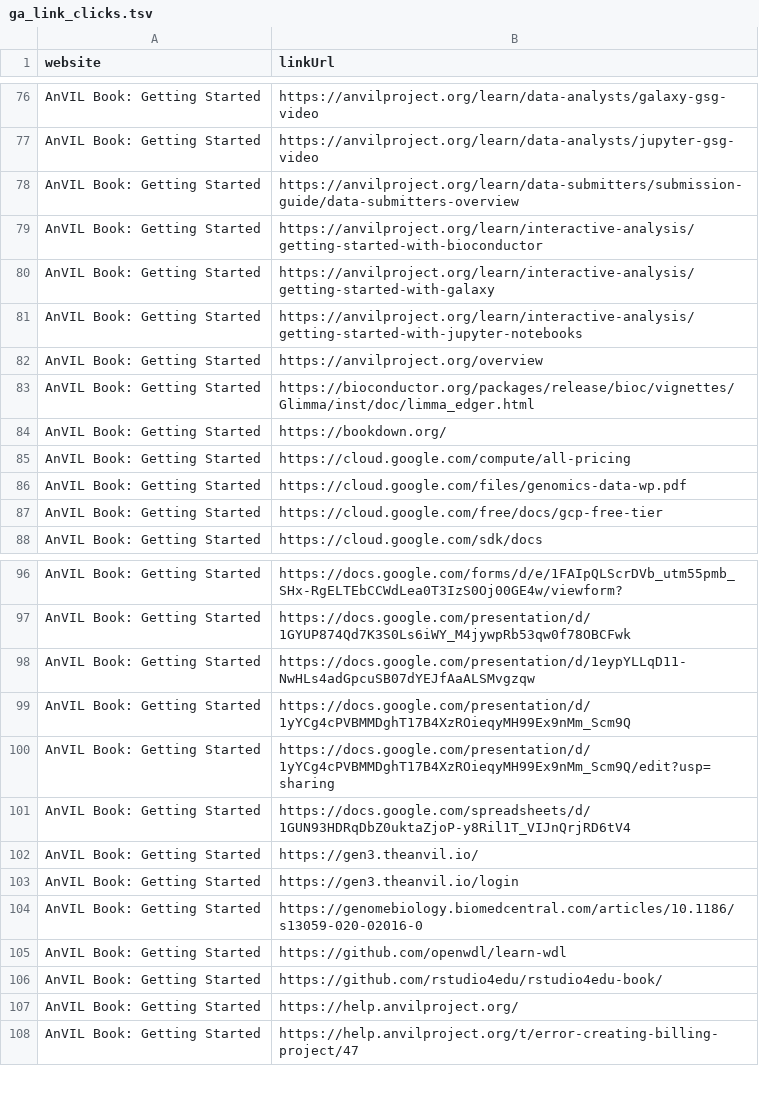
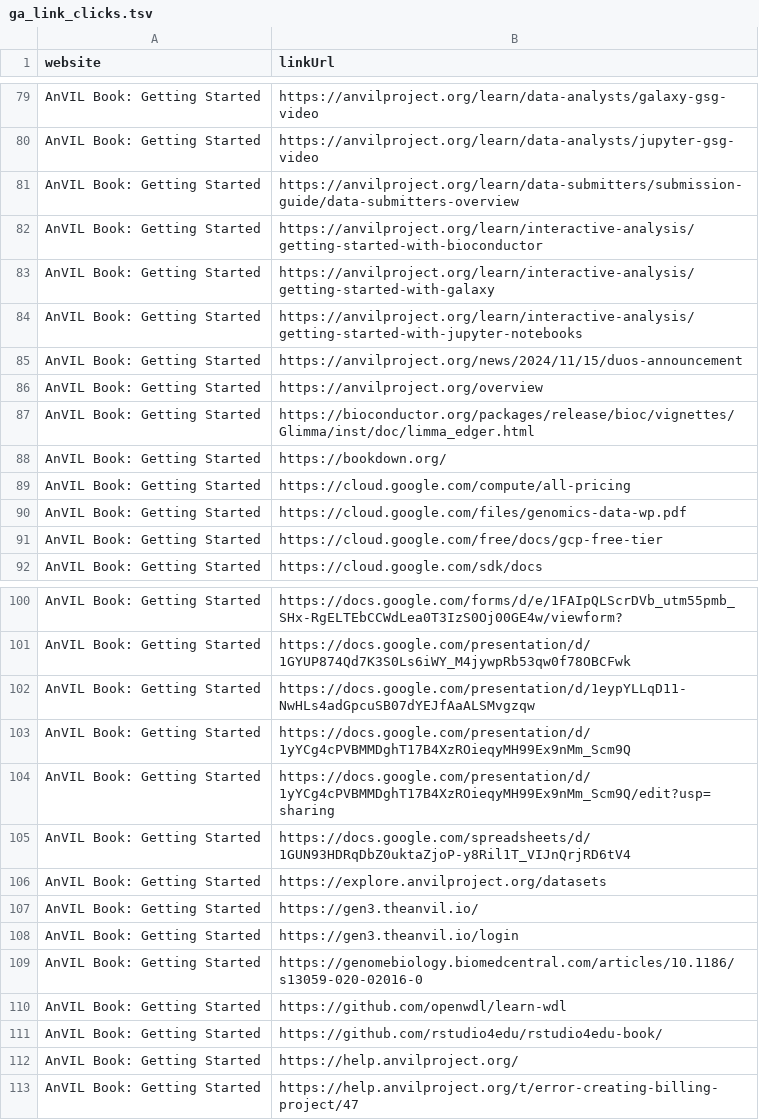
Before and after one commit to fhdsl/AnVIL_Outreach_Metrics, a TSV file: docs/metricminer_data/ga/ga_link_clicks.tsv, drawn as a sheet; only a part is shown, gaps mark what is left out; the diff covers the shown part only.

```diff
--- a/docs/metricminer_data/ga/ga_link_clicks.tsv
+++ b/docs/metricminer_data/ga/ga_link_clicks.tsv
@@ -81,2 +84,3 @@ AnVIL Book: Getting Started	https://anvilproject.org/learn/interactive-analysis/
 AnVIL Book: Getting Started	https://anvilproject.org/learn/interactive-analysis/getting-started-with-jupyter-notebooks
+AnVIL Book: Getting Started	https://anvilproject.org/news/2024/11/15/duos-announcement
 AnVIL Book: Getting Started	https://anvilproject.org/overview
@@ -101,2 +105,3 @@ AnVIL Book: Getting Started	https://docs.google.com/presentation/d/1yYCg4cPVBMMD
 AnVIL Book: Getting Started	https://docs.google.com/spreadsheets/d/1GUN93HDRqDbZ0uktaZjoP-y8Ril1T_VIJnQrjRD6tV4
+AnVIL Book: Getting Started	https://explore.anvilproject.org/datasets
 AnVIL Book: Getting Started	https://gen3.theanvil.io/
```
Also changed, not shown: 9 added rows elsewhere in this file, docs/metricminer_data/ga/ga_metrics.tsv, 12 other files.
